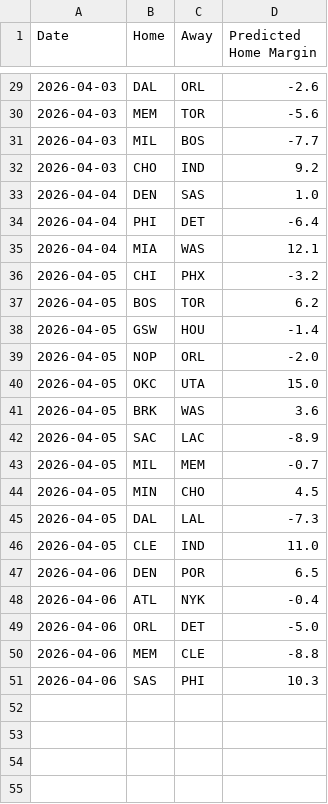
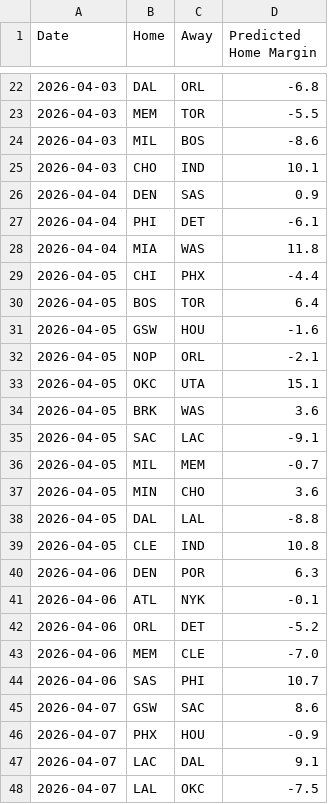
Before and after one commit to xocelyk/nba-forecast, a CSV file: data/predicted_margins.csv, drawn as a sheet; only a part is shown, gaps mark what is left out; the diff covers the shown part only.

```diff
--- a/data/predicted_margins.csv
+++ b/data/predicted_margins.csv
@@ -29,23 +22,27 @@ Date,Home,Away,Predicted Home Margin
-2026-04-03,DAL,ORL,-2.6
-2026-04-03,MEM,TOR,-5.6
-2026-04-03,MIL,BOS,-7.7
-2026-04-03,CHO,IND,9.2
-2026-04-04,DEN,SAS,1.0
-2026-04-04,PHI,DET,-6.4
-2026-04-04,MIA,WAS,12.1
-2026-04-05,CHI,PHX,-3.2
-2026-04-05,BOS,TOR,6.2
-2026-04-05,GSW,HOU,-1.4
-2026-04-05,NOP,ORL,-2.0
-2026-04-05,OKC,UTA,15.0
+2026-04-03,DAL,ORL,-6.8
+2026-04-03,MEM,TOR,-5.5
+2026-04-03,MIL,BOS,-8.6
+2026-04-03,CHO,IND,10.1
+2026-04-04,DEN,SAS,0.9
+2026-04-04,PHI,DET,-6.1
+2026-04-04,MIA,WAS,11.8
+2026-04-05,CHI,PHX,-4.4
+2026-04-05,BOS,TOR,6.4
+2026-04-05,GSW,HOU,-1.6
+2026-04-05,NOP,ORL,-2.1
+2026-04-05,OKC,UTA,15.1
 2026-04-05,BRK,WAS,3.6
-2026-04-05,SAC,LAC,-8.9
+2026-04-05,SAC,LAC,-9.1
 2026-04-05,MIL,MEM,-0.7
-2026-04-05,MIN,CHO,4.5
-2026-04-05,DAL,LAL,-7.3
-2026-04-05,CLE,IND,11.0
-2026-04-06,DEN,POR,6.5
-2026-04-06,ATL,NYK,-0.4
-2026-04-06,ORL,DET,-5.0
-2026-04-06,MEM,CLE,-8.8
-2026-04-06,SAS,PHI,10.3
+2026-04-05,MIN,CHO,3.6
+2026-04-05,DAL,LAL,-8.8
+2026-04-05,CLE,IND,10.8
+2026-04-06,DEN,POR,6.3
+2026-04-06,ATL,NYK,-0.1
+2026-04-06,ORL,DET,-5.2
+2026-04-06,MEM,CLE,-7.0
+2026-04-06,SAS,PHI,10.7
+2026-04-07,GSW,SAC,8.6
+2026-04-07,PHX,HOU,-0.9
+2026-04-07,LAC,DAL,9.1
+2026-04-07,LAL,OKC,-7.5
```
Also changed, not shown: 6 added rows, 7 removed rows and 20 edited cells elsewhere in this file, data/em_ratings_2026.csv, data/games/year_data_2026.csv, 11 other files.
